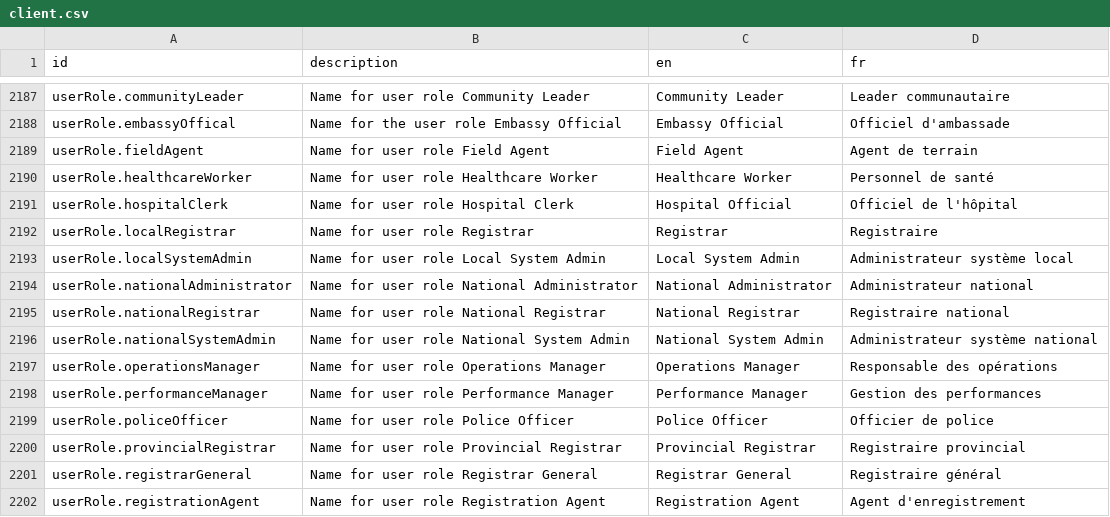
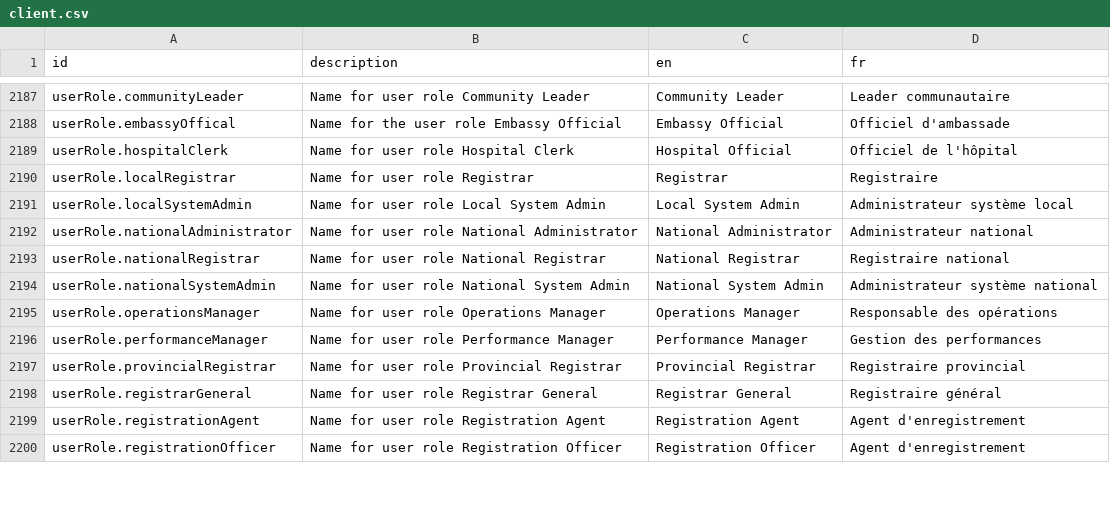
Before and after one commit to opencrvs/opencrvs-farajaland, a CSV file: src/translations/client.csv, drawn as a sheet; only a part is shown, gaps mark what is left out; the shorter side is filled out with more unchanged rows.

Commit message:
remove unused translations

```diff
--- a/src/translations/client.csv
+++ b/src/translations/client.csv
@@ -2190,4 +2190,2 @@ userRole.communityLeader,Name for user role Community Leader,Community Leader,Le
 userRole.embassyOffical,Name for the user role Embassy Official,Embassy Official,Officiel d'ambassade
-userRole.fieldAgent,Name for user role Field Agent,Field Agent,Agent de terrain
-userRole.healthcareWorker,Name for user role Healthcare Worker,Healthcare Worker,Personnel de santé
 userRole.hospitalClerk,Name for user role Hospital Clerk,Hospital Official,Officiel de l'hôpital
@@ -2200,3 +2198,2 @@ userRole.operationsManager,Name for user role Operations Manager,Operations Mana
 userRole.performanceManager,Name for user role Performance Manager,Performance Manager,Gestion des performances
-userRole.policeOfficer,Name for user role Police Officer,Police Officer,Officier de police
 userRole.provincialRegistrar,Name for user role Provincial Registrar,Provincial Registrar,Registraire provincial
```
